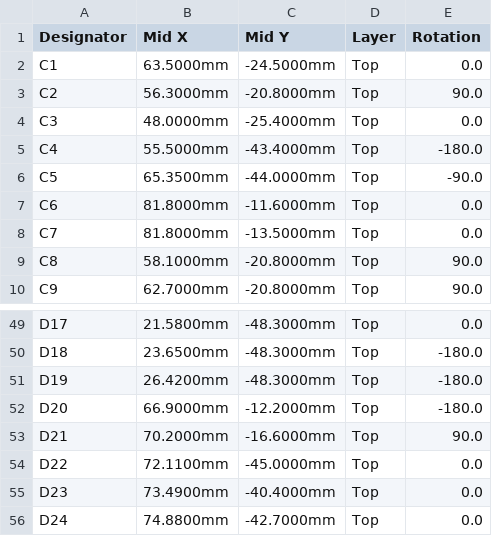
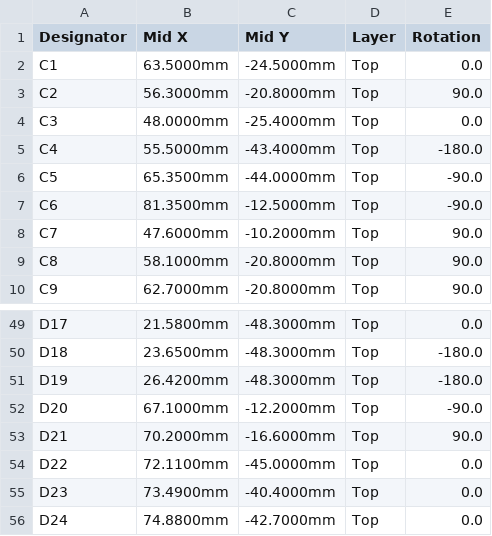
Before and after one commit to jusii/ninepin-ux, a CSV file: kicad/rev7/fab/amigahid-pico-rev7-cpl.csv, drawn as a sheet; only a part is shown, gaps mark what is left out.

```diff
--- a/kicad/rev7/fab/amigahid-pico-rev7-cpl.csv
+++ b/kicad/rev7/fab/amigahid-pico-rev7-cpl.csv
@@ -6,4 +6,4 @@ C4,55.5000mm,-43.4000mm,Top,-180.0
 C5,65.3500mm,-44.0000mm,Top,-90.0
-C6,81.8000mm,-11.6000mm,Top,0.0
-C7,81.8000mm,-13.5000mm,Top,0.0
+C6,81.3500mm,-12.5000mm,Top,-90.0
+C7,47.6000mm,-10.2000mm,Top,90.0
 C8,58.1000mm,-20.8000mm,Top,90.0
@@ -51,3 +51,3 @@ D18,23.6500mm,-48.3000mm,Top,-180.0
 D19,26.4200mm,-48.3000mm,Top,-180.0
-D20,66.9000mm,-12.2000mm,Top,-180.0
+D20,67.1000mm,-12.2000mm,Top,-90.0
 D21,70.2000mm,-16.6000mm,Top,90.0
```
Also changed, not shown: 2 other files.
